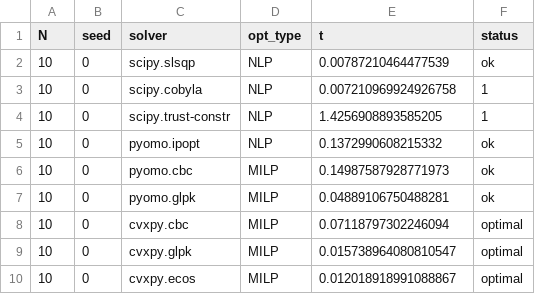
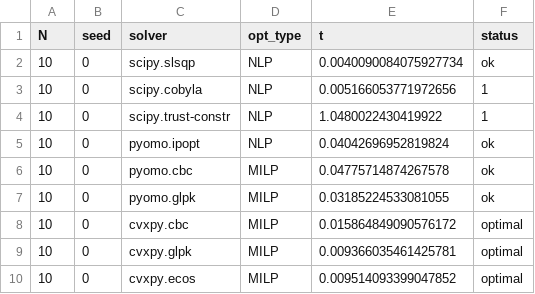
Before and after one commit to mbudylin/OptimizersArticle, a CSV file: data/stat/s_10_0.csv, drawn as a sheet.

```diff
--- a/data/stat/s_10_0.csv
+++ b/data/stat/s_10_0.csv
@@ -1,10 +1,10 @@
 N,seed,solver,opt_type,t,status
-10,0,scipy.slsqp,NLP,0.00787210464477539,ok
-10,0,scipy.cobyla,NLP,0.007210969924926758,1
-10,0,scipy.trust-constr,NLP,1.4256908893585205,1
-10,0,pyomo.ipopt,NLP,0.1372990608215332,ok
-10,0,pyomo.cbc,MILP,0.14987587928771973,ok
-10,0,pyomo.glpk,MILP,0.04889106750488281,ok
-10,0,cvxpy.cbc,MILP,0.07118797302246094,optimal
-10,0,cvxpy.glpk,MILP,0.015738964080810547,optimal
-10,0,cvxpy.ecos,MILP,0.012018918991088867,optimal
+10,0,scipy.slsqp,NLP,0.0040090084075927734,ok
+10,0,scipy.cobyla,NLP,0.005166053771972656,1
+10,0,scipy.trust-constr,NLP,1.0480022430419922,1
+10,0,pyomo.ipopt,NLP,0.04042696952819824,ok
+10,0,pyomo.cbc,MILP,0.04775714874267578,ok
+10,0,pyomo.glpk,MILP,0.03185224533081055,ok
+10,0,cvxpy.cbc,MILP,0.015864849090576172,optimal
+10,0,cvxpy.glpk,MILP,0.009366035461425781,optimal
+10,0,cvxpy.ecos,MILP,0.009514093399047852,optimal
```
Also changed, not shown: 5 other files.
